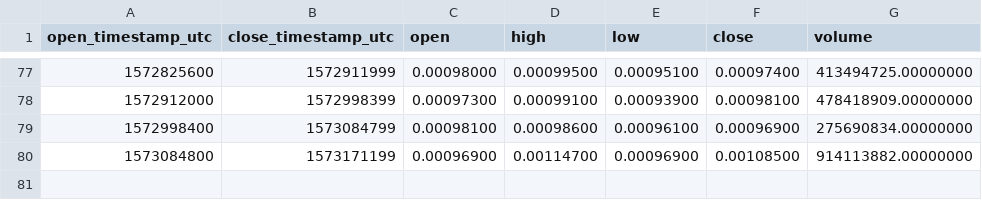
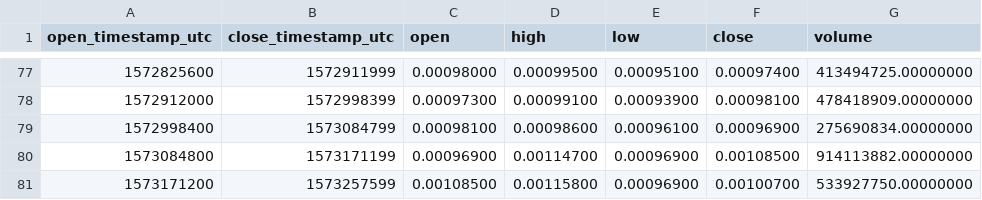
Before and after one commit to cryptobigbro/binance-COCOSUSDT, a CSV file: binance-COCOSUSDT-1d.csv, drawn as a sheet; only a part is shown, gaps mark what is left out.

```diff
--- a/binance-COCOSUSDT-1d.csv
+++ b/binance-COCOSUSDT-1d.csv
@@ -80 +80,2 @@ open_timestamp_utc,close_timestamp_utc,open,high,low,close,volume
 1573084800,1573171199,0.00096900,0.00114700,0.00096900,0.00108500,914113882.00000000
+1573171200,1573257599,0.00108500,0.00115800,0.00096900,0.00100700,533927750.00000000
```
Also changed, not shown: binance-COCOSUSDT-1h.csv.
